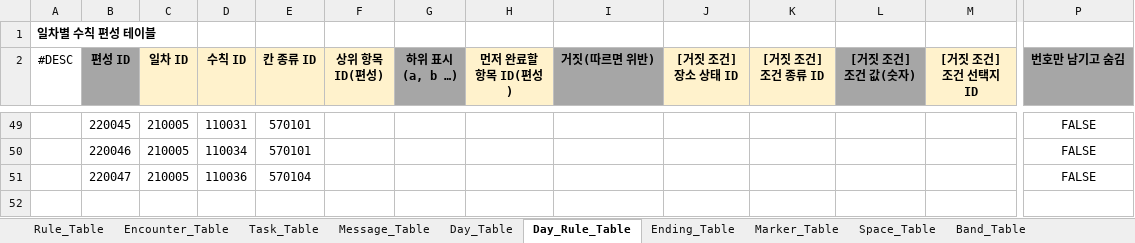
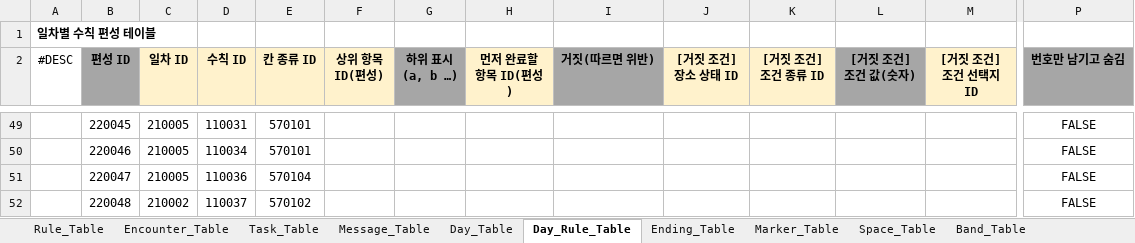
Before and after one commit to KimJinsun610/NCAI_BrokenCompass, an Excel workbook: horror house/DesignData/INSTRUCTION_DT_v6.xlsx, sheet Day_Rule_Table, drawn as a sheet; only a part is shown, gaps mark what is left out; values as stored, in another font and other column widths than the file's, no borders; rows hold the shown columns only; the diff names each change by its address in the sheet, - before the commit and + after, or states it on an @@ line.

```diff
--- a/horror house/DesignData/INSTRUCTION_DT_v6.xlsx (sheet Day_Rule_Table)
+++ b/horror house/DesignData/INSTRUCTION_DT_v6.xlsx (sheet Day_Rule_Table)
+row 52:  | 220048 | 210002 | 110037 | 570102 |  |  |  |  |  |  |  |  | FALSE
```
Also changed, not shown: sheet Rule_Table, 43 other files.
